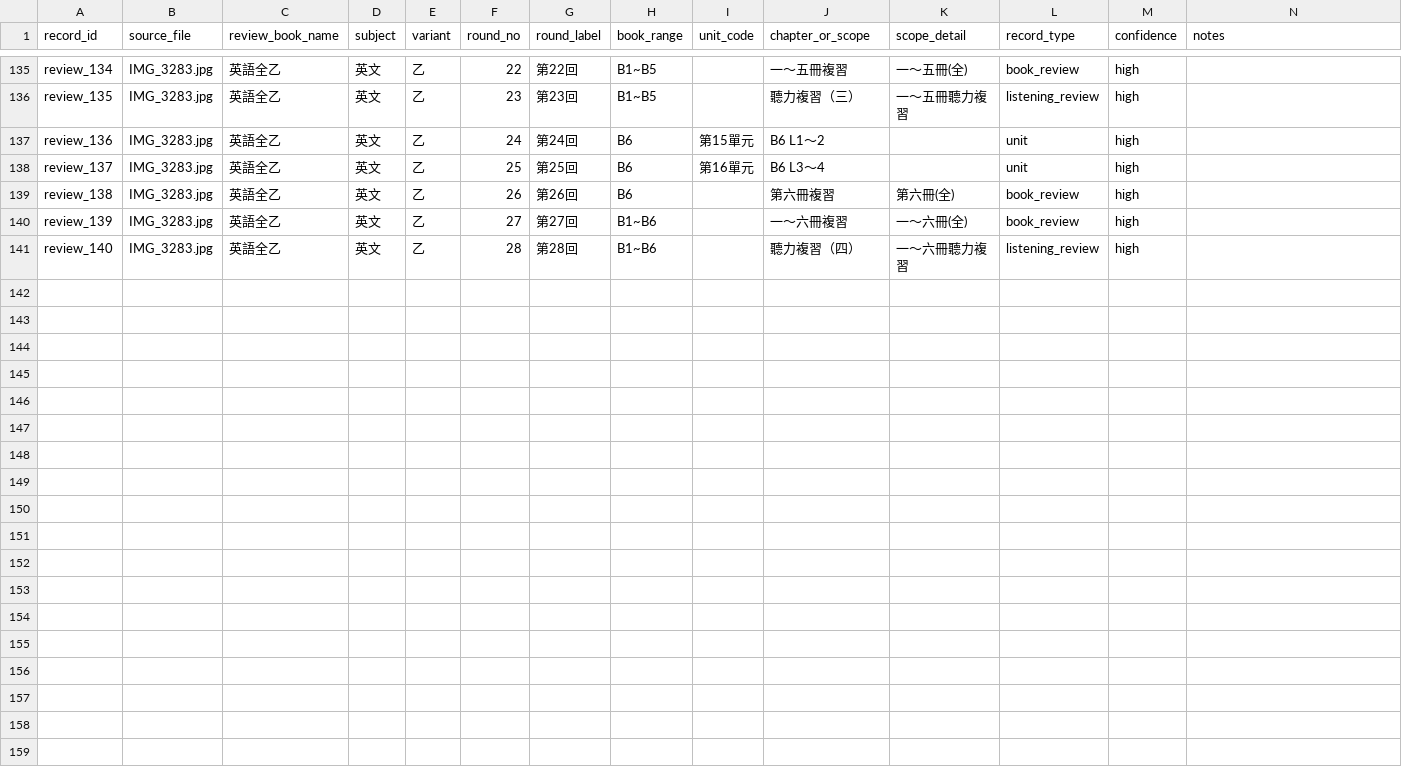
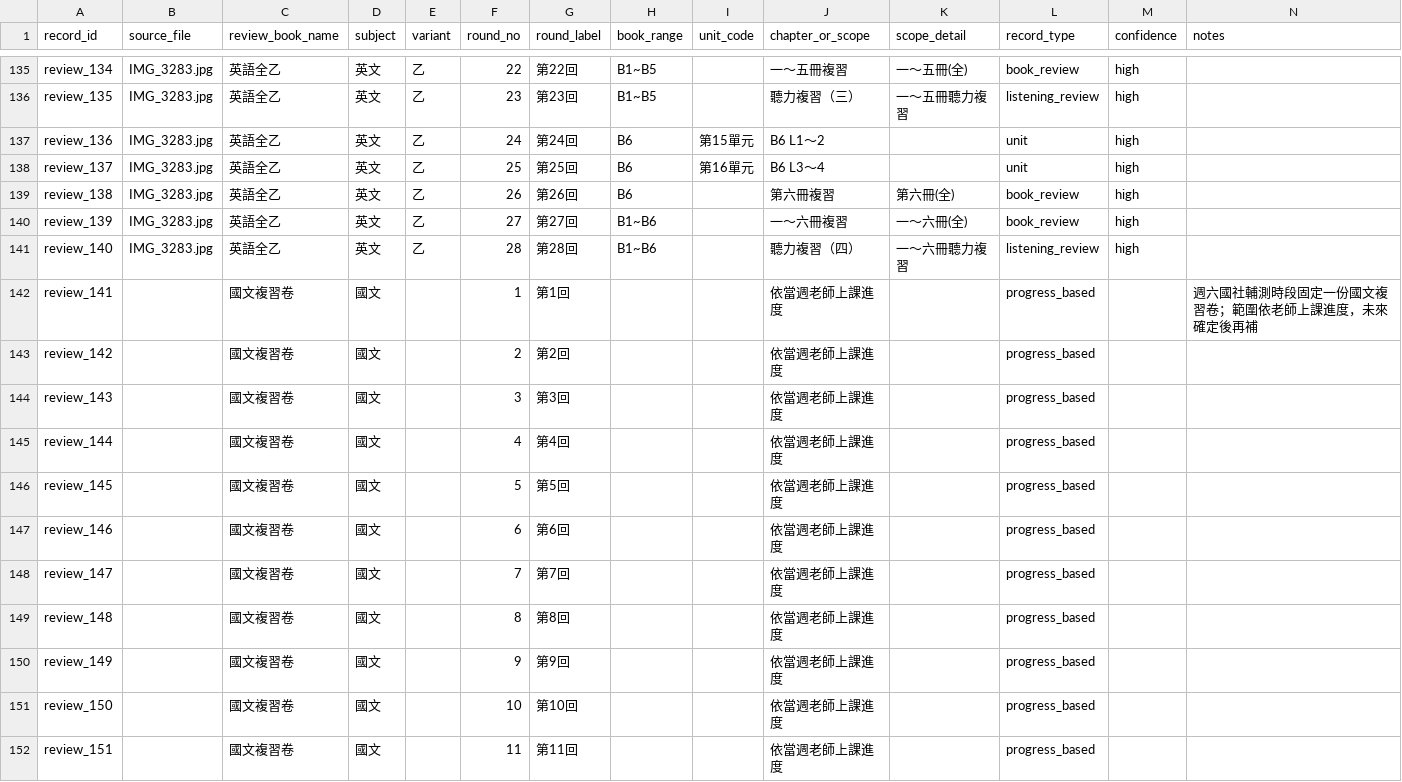
Before and after one commit to Jimmy-hola/guoming-class-calendar, a CSV file: data/複習卷清單.csv, drawn as a sheet; only a part is shown, gaps mark what is left out; the diff covers the shown part only.

```diff
--- a/data/複習卷清單.csv
+++ b/data/複習卷清單.csv
@@ -141 +141,12 @@ review_139,IMG_3283.jpg,英語全乙,英文,乙,27,第27回,B1~B6,,一～六冊
 review_140,IMG_3283.jpg,英語全乙,英文,乙,28,第28回,B1~B6,,聽力複習（四）,一～六冊聽力複習,listening_review,high,
+review_141,,國文複習卷,國文,,1,第1回,,,依當週老師上課進度,,progress_based,,週六國社輔測時段固定一份國文複習卷；範圍依老師上課進度，未來確定後再補
+review_142,,國文複習卷,國文,,2,第2回,,,依當週老師上課進度,,progress_based,,
+review_143,,國文複習卷,國文,,3,第3回,,,依當週老師上課進度,,progress_based,,
+review_144,,國文複習卷,國文,,4,第4回,,,依當週老師上課進度,,progress_based,,
+review_145,,國文複習卷,國文,,5,第5回,,,依當週老師上課進度,,progress_based,,
+review_146,,國文複習卷,國文,,6,第6回,,,依當週老師上課進度,,progress_based,,
+review_147,,國文複習卷,國文,,7,第7回,,,依當週老師上課進度,,progress_based,,
+review_148,,國文複習卷,國文,,8,第8回,,,依當週老師上課進度,,progress_based,,
+review_149,,國文複習卷,國文,,9,第9回,,,依當週老師上課進度,,progress_based,,
+review_150,,國文複習卷,國文,,10,第10回,,,依當週老師上課進度,,progress_based,,
+review_151,,國文複習卷,國文,,11,第11回,,,依當週老師上課進度,,progress_based,,
```
Also changed, not shown: 11 added rows elsewhere in this file, data/複習卷進度.csv, data/課表.csv, 2 other files.
